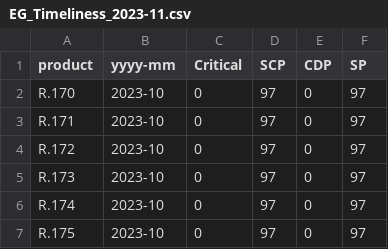
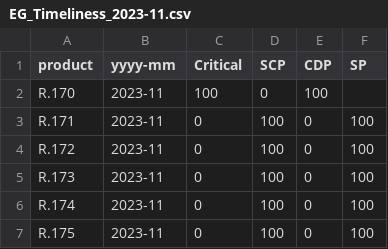
Before and after one commit to ziqbal/tmp, a CSV file: EG_Timeliness_2023-11.csv, drawn as a sheet.

Commit message:
Update EG_Timeliness_2023-11.csv

```diff
--- a/EG_Timeliness_2023-11.csv
+++ b/EG_Timeliness_2023-11.csv
@@ -1,7 +1,7 @@
 product,yyyy-mm,Critical,SCP,CDP,SP,,,
-R.170,2023-10,0,97,0,97,,,
-R.171,2023-10,0,97,0,97,,,
-R.172,2023-10,0,97,0,97,,,
-R.173,2023-10,0,97,0,97,,,
-R.174,2023-10,0,97,0,97,,,
-R.175,2023-10,0,97,0,97,,,
+R.170,2023-11,100,0,100,,,
+R.171,2023-11,0,100,0,100,,,
+R.172,2023-11,0,100,0,100,,,
+R.173,2023-11,0,100,0,100,,,
+R.174,2023-11,0,100,0,100,,,
+R.175,2023-11,0,100,0,100,,,
```
